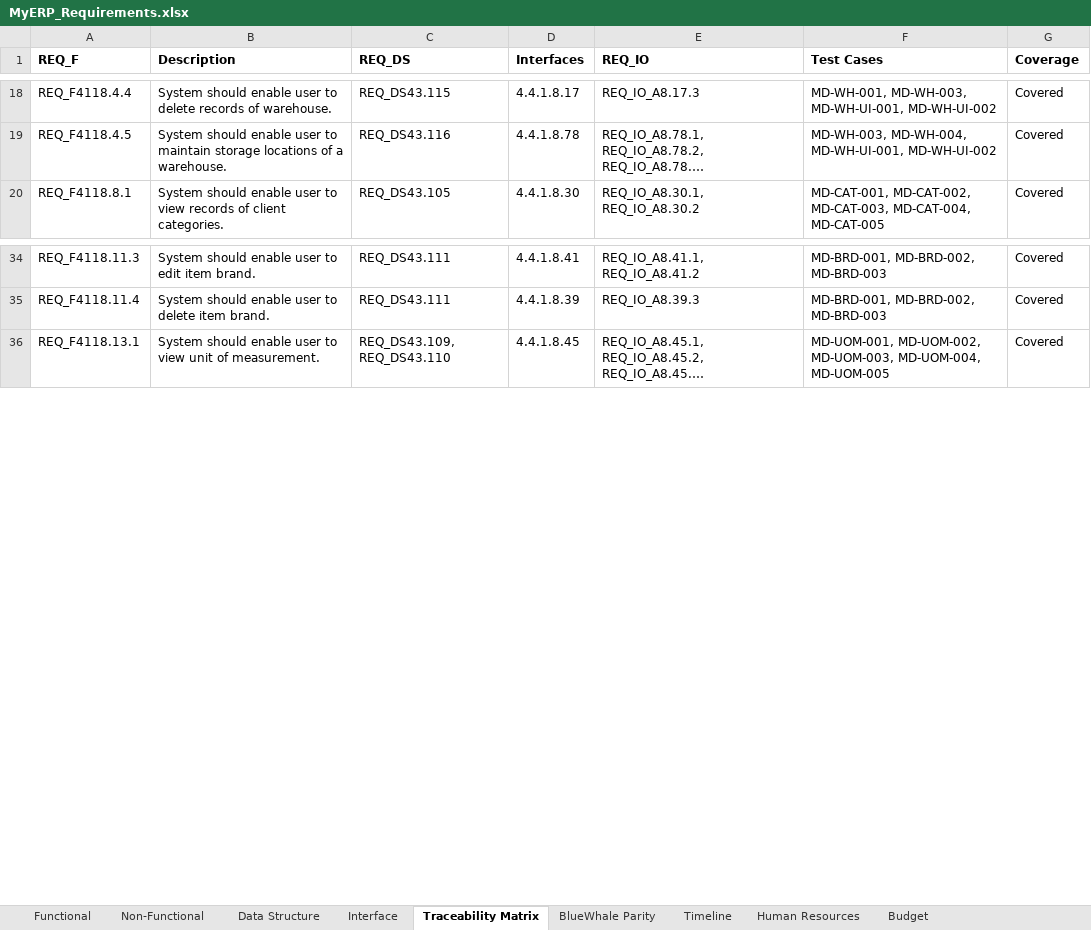
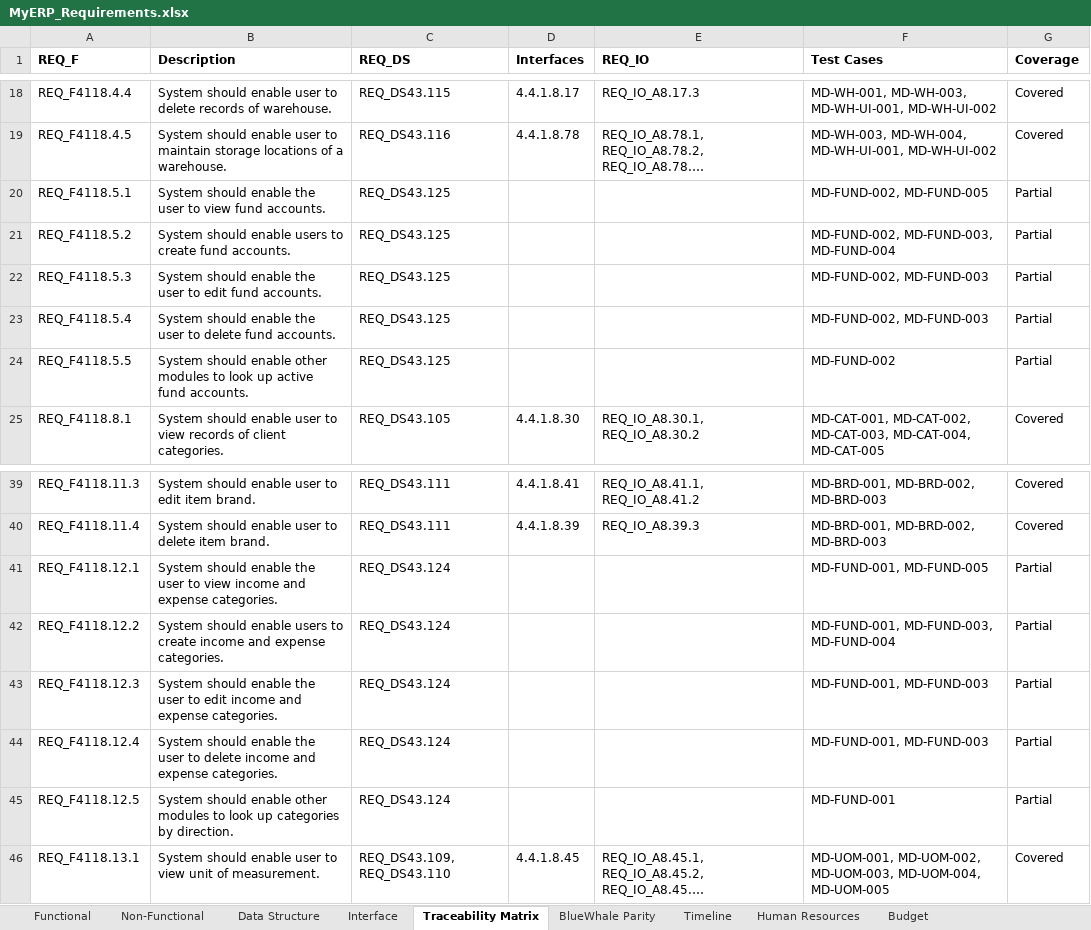
Before and after one commit to snowwhite10/MyERP, an Excel workbook: docs/99-output/MyERP_Requirements.xlsx, sheet Traceability Matrix, drawn as a sheet; only a part is shown, gaps mark what is left out; long unchanged cells end in …; values as stored, in another font and other column widths than the file's, no borders; the diff names each change by its address in the sheet, - before the commit and + after, or states it on an @@ line.

Commit message:
feat(md): add fund account and income expense category backend

```diff
--- a/docs/99-output/MyERP_Requirements.xlsx (sheet Traceability Matrix)
+++ b/docs/99-output/MyERP_Requirements.xlsx (sheet Traceability Matrix)
+row 20: REQ_F4118.5.1 | System should enable the user to view fund accounts. | REQ_DS43.125 |  |  | MD-FUND-002, MD-FUND-005 | Partial
+row 21: REQ_F4118.5.2 | System should enable users to create fund accounts. | REQ_DS43.125 |  |  | MD-FUND-002, MD-FUND-003, MD-FUND-004 | Partial
+row 22: REQ_F4118.5.3 | System should enable the user to edit fund accounts. | REQ_DS43.125 |  |  | MD-FUND-002, MD-FUND-003 | Partial
+row 23: REQ_F4118.5.4 | System should enable the user to delete fund accounts. | REQ_DS43.125 |  |  | MD-FUND-002, MD-FUND-003 | Partial
+row 24: REQ_F4118.5.5 | System should enable other modules to look up active fund accounts. | REQ_DS43.125 |  |  | MD-FUND-002 | Partial
+row 41: REQ_F4118.12.1 | System should enable the user to view income and expense categories. | REQ_DS43.124 |  |  | MD-FUND-001, MD-FUND-005 | Partial
+row 42: REQ_F4118.12.2 | System should enable users to create income and expense categories. | REQ_DS43.124 |  |  | MD-FUND-001, MD-FUND-003, MD-FUND-004 | Partial
+row 43: REQ_F4118.12.3 | System should enable the user to edit income and expense categories. | REQ_DS43.124 |  |  | MD-FUND-001, MD-FUND-003 | Partial
+row 44: REQ_F4118.12.4 | System should enable the user to delete income and expense categories. | REQ_DS43.124 |  |  | MD-FUND-001, MD-FUND-003 | Partial
+row 45: REQ_F4118.12.5 | System should enable other modules to look up categories by direction. | REQ_DS43.124 |  |  | MD-FUND-001 | Partial
```
Also changed, not shown: sheet Functional, sheet BlueWhale Parity, sheet Data Structure, 26 other files.
